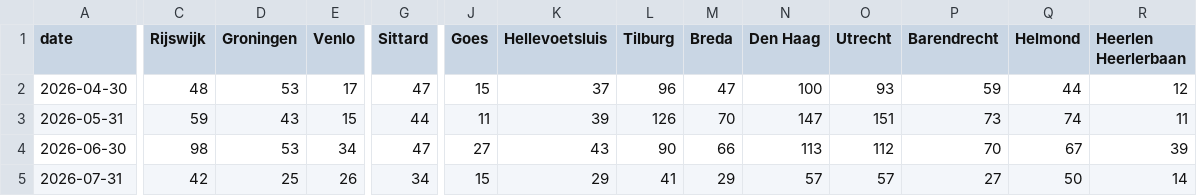
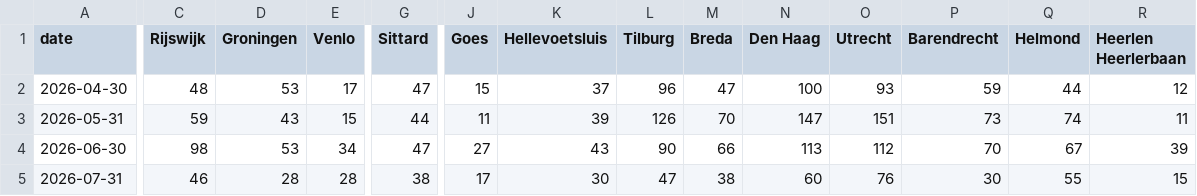
Before and after one commit to scalato/1box-dashboard, a CSV file: data/sp/conversations_by_location.csv, drawn as a sheet; only a part is shown, gaps mark what is left out; the diff covers the shown part only; the diff names each change by its address in the sheet, - before the commit and + after, or states it on an @@ line.

```diff
--- a/data/sp/conversations_by_location.csv
+++ b/data/sp/conversations_by_location.csv
-C5 (Rijswijk): 42
+C5 (Rijswijk): 46
-D5 (Groningen): 25
+D5 (Groningen): 28
-E5 (Venlo): 26
+E5 (Venlo): 28
-G5 (Sittard): 34
+G5 (Sittard): 38
-J5 (Goes): 15
+J5 (Goes): 17
-K5 (Hellevoetsluis): 29
+K5 (Hellevoetsluis): 30
-L5 (Tilburg): 41
+L5 (Tilburg): 47
-M5 (Breda): 29
+M5 (Breda): 38
-N5 (Den Haag): 57
+N5 (Den Haag): 60
-O5 (Utrecht): 57
+O5 (Utrecht): 76
-P5 (Barendrecht): 27
+P5 (Barendrecht): 30
-Q5 (Helmond): 50
+Q5 (Helmond): 55
-R5 (Heerlen Heerlerbaan): 14
+R5 (Heerlen Heerlerbaan): 15
```
Also changed, not shown: 10 edited cells elsewhere in this file, data/sp/conversations_by_category.csv, data/sp/escalations_by_category.csv, 2 other files.
